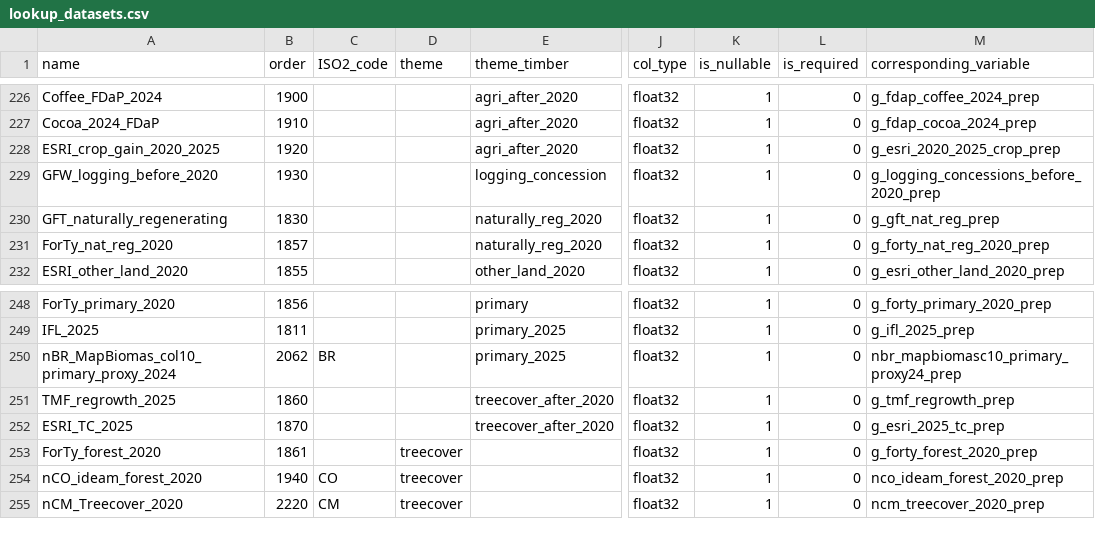
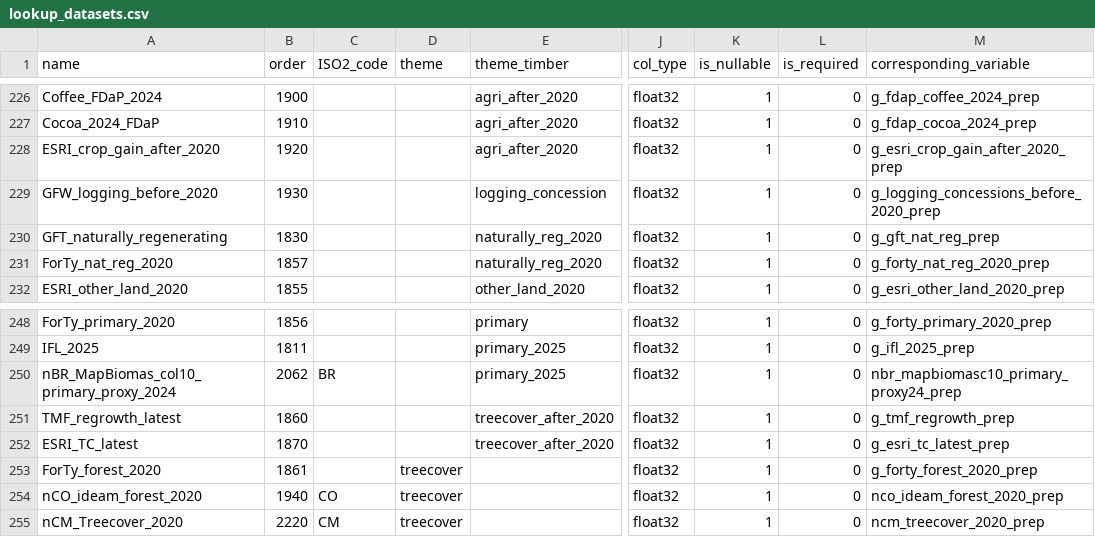
Before and after one commit to forestdatapartnership/whisp, a CSV file: src/openforis_whisp/parameters/lookup_datasets.csv, drawn as a sheet; only a part is shown, gaps mark what is left out; the diff covers the shown part only; the diff names each change by its address in the sheet, - before the commit and + after, or states it on an @@ line.

```diff
--- a/src/openforis_whisp/parameters/lookup_datasets.csv
+++ b/src/openforis_whisp/parameters/lookup_datasets.csv
-A228 (name): ESRI_crop_gain_2020_2025
+A228 (name): ESRI_crop_gain_after_2020
-M228 (corresponding_variable): g_esri_2020_2025_crop_prep
+M228 (corresponding_variable): g_esri_crop_gain_after_2020_prep
-A251 (name): TMF_regrowth_2025
+A251 (name): TMF_regrowth_latest
-A252 (name): ESRI_TC_2025
+A252 (name): ESRI_TC_latest
-M252 (corresponding_variable): g_esri_2025_tc_prep
+M252 (corresponding_variable): g_esri_tc_latest_prep
```
Also changed, not shown: 25 edited cells elsewhere in this file, 5 other files.
